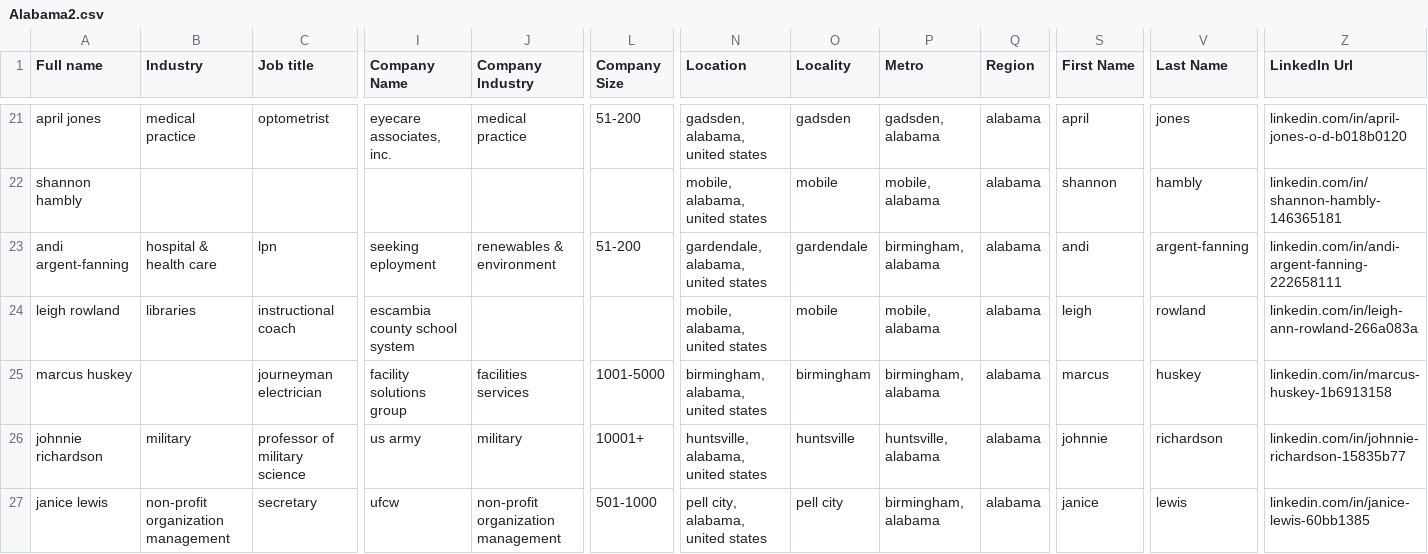
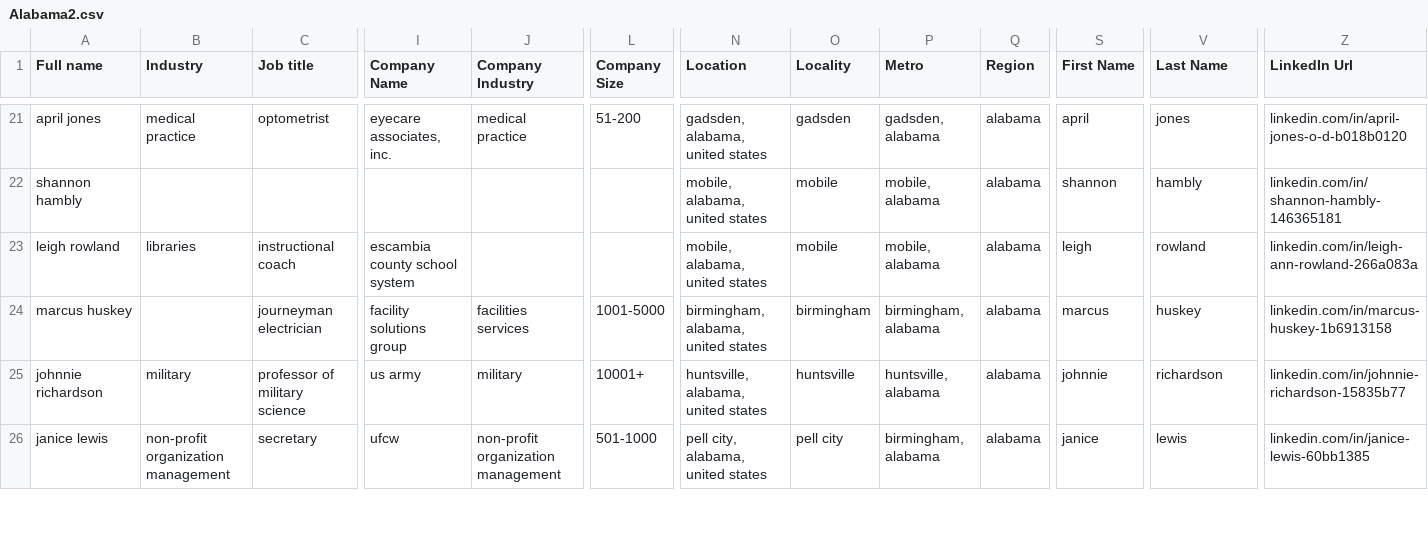
Before and after one commit to crbclean/leads, a CSV file: Alabama2.csv, drawn as a sheet; only a part is shown, gaps mark what is left out; rows hold the shown columns only; the diff names each change by its address in the sheet, - before the commit and + after, or states it on an @@ line.

Commit message:
Update Alabama2.csv

```diff
--- a/Alabama2.csv
+++ b/Alabama2.csv
-row 23: andi argent-fanning | hospital & health care | lpn | seeking eployment | renewables & environment | 51-200 | gardendale, alabama, united states | gardendale | birmingham, alabama | alabama | andi | argent-fanning | linkedin.com/in/andi-argent-fanning-222658111
```
